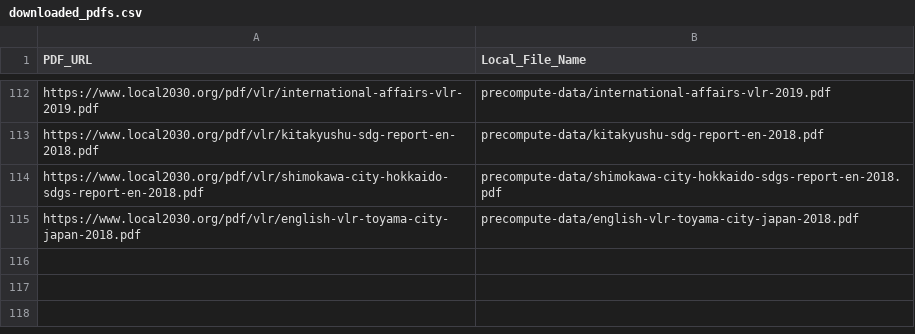
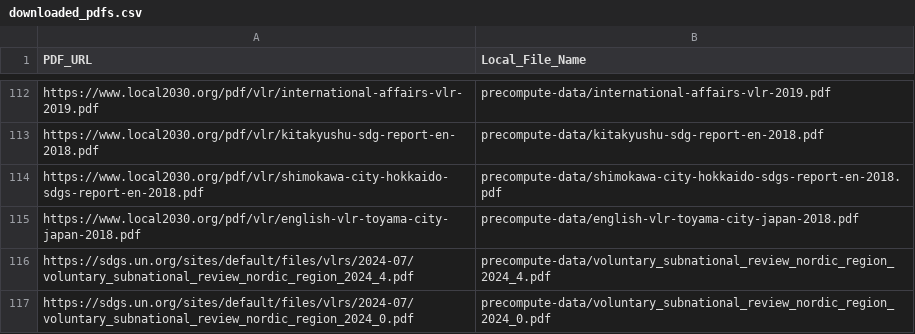
Before and after one commit to lloydchang/fastapi-vlr, a CSV file: precompute-data/downloaded_pdfs.csv, drawn as a sheet; only a part is shown, gaps mark what is left out; the diff names each change by its address in the sheet, - before the commit and + after, or states it on an @@ line.

Commit message:
fix

```diff
--- a/precompute-data/downloaded_pdfs.csv
+++ b/precompute-data/downloaded_pdfs.csv
+row 116: https://sdgs.un.org/sites/default/files/vlrs/2024-07/voluntary_subnational_review_nordic_region_2024_4.pdf | precompute-data/voluntary_subnational_review_nordic_region_2024_4.pdf
+row 117: https://sdgs.un.org/sites/default/files/vlrs/2024-07/voluntary_subnational_review_nordic_region_2024_0.pdf | precompute-data/voluntary_subnational_review_nordic_region_2024_0.pdf
```
